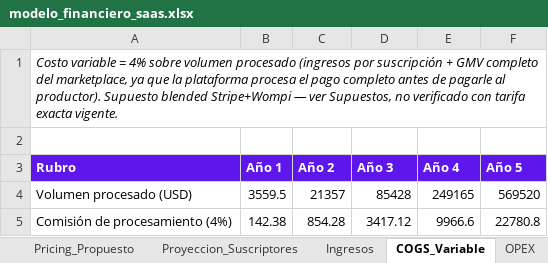
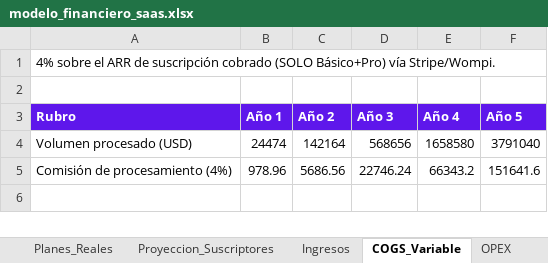
Before and after one commit to joseg09dg-888/immusic-content-engine, an Excel workbook: docs/saas_plan/modelo_financiero_saas.xlsx, sheet COGS_Variable, drawn as a sheet; values as stored, in another font and other column widths than the file's, no borders; the diff names each change by its address in the sheet, - before the commit and + after, or states it on an @@ line.

```diff
--- a/docs/saas_plan/modelo_financiero_saas.xlsx (sheet COGS_Variable)
+++ b/docs/saas_plan/modelo_financiero_saas.xlsx (sheet COGS_Variable)
-sheet tab: Pricing_Propuesto
+sheet tab: Planes_Reales
-A1 (Rubro): Costo variable = 4% sobre volumen procesado (ingresos por suscripción + GMV completo del marketplace, ya que la plataforma procesa el pago completo antes de pagarle al productor). Supuesto blended Stripe+Wompi — ver Supuestos, no verificado con tarifa exacta vigente.
+A1 (Rubro): 4% sobre el ARR de suscripción cobrado (SOLO Básico+Pro) vía Stripe/Wompi.
-A1 italic: on
+A1 italic: off
-B4 (Año 1): 3559.5
+B4 (Año 1): 24474
-C4 (Año 2): 21357
+C4 (Año 2): 142164
-D4 (Año 3): 85428
+D4 (Año 3): 568656
-E4 (Año 4): 249165
+E4 (Año 4): 1658580
-F4 (Año 5): 569520
+F4 (Año 5): 3791040
-B5 (Año 1): 142.38
+B5 (Año 1): 978.96
-C5 (Año 2): 854.28
+C5 (Año 2): 5686.56
-D5 (Año 3): 3417.12
+D5 (Año 3): 22746.24
-E5 (Año 4): 9966.6
+E5 (Año 4): 66343.2
-F5 (Año 5): 22780.8
+F5 (Año 5): 151641.6
```
Also changed, not shown: sheet Supuestos, sheet Estado_Resultados, sheet OPEX, sheet Planes_Reales, sheet Ingresos, sheet Proyeccion_Suscriptores, 3 more sheets, other sheet tabs, 14 other files.
